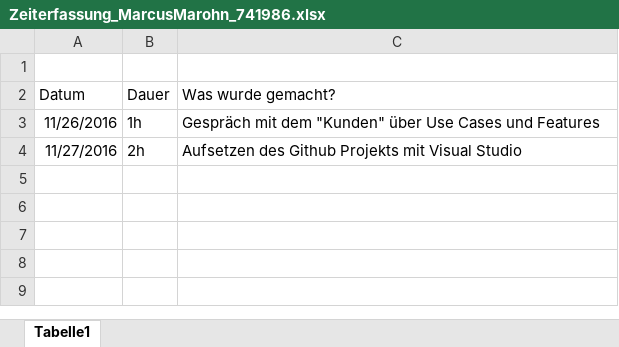
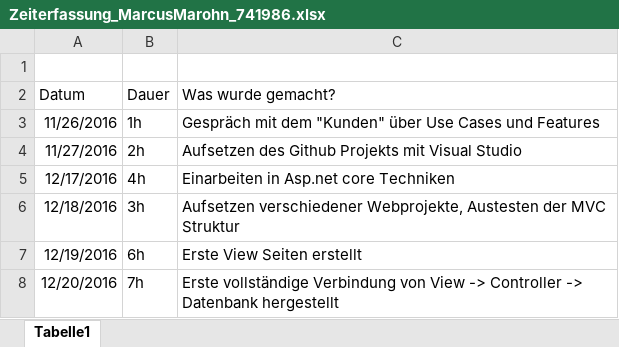
Before and after one commit to MaMarohn/Raumplanung, an Excel workbook: Additional Files/Zeiterfassung_MarcusMarohn_741986.xlsx, sheet Tabelle1, drawn as a sheet; values as stored, in another font and other column widths than the file's, no borders; the diff names each change by its address in the sheet, - before the commit and + after, or states it on an @@ line.

```diff
--- a/Additional Files/Zeiterfassung_MarcusMarohn_741986.xlsx (sheet Tabelle1)
+++ b/Additional Files/Zeiterfassung_MarcusMarohn_741986.xlsx (sheet Tabelle1)
+row 5: 12/17/2016 | 4h | Einarbeiten in Asp.net core Techniken
+row 6: 12/18/2016 | 3h | Aufsetzen verschiedener Webprojekte, Austesten der MVC Struktur
+row 7: 12/19/2016 | 6h | Erste View Seiten erstellt
+row 8: 12/20/2016 | 7h | Erste vollständige Verbindung von View -> Controller -> Datenbank hergestellt
```
Also changed, not shown: 2 other files.
